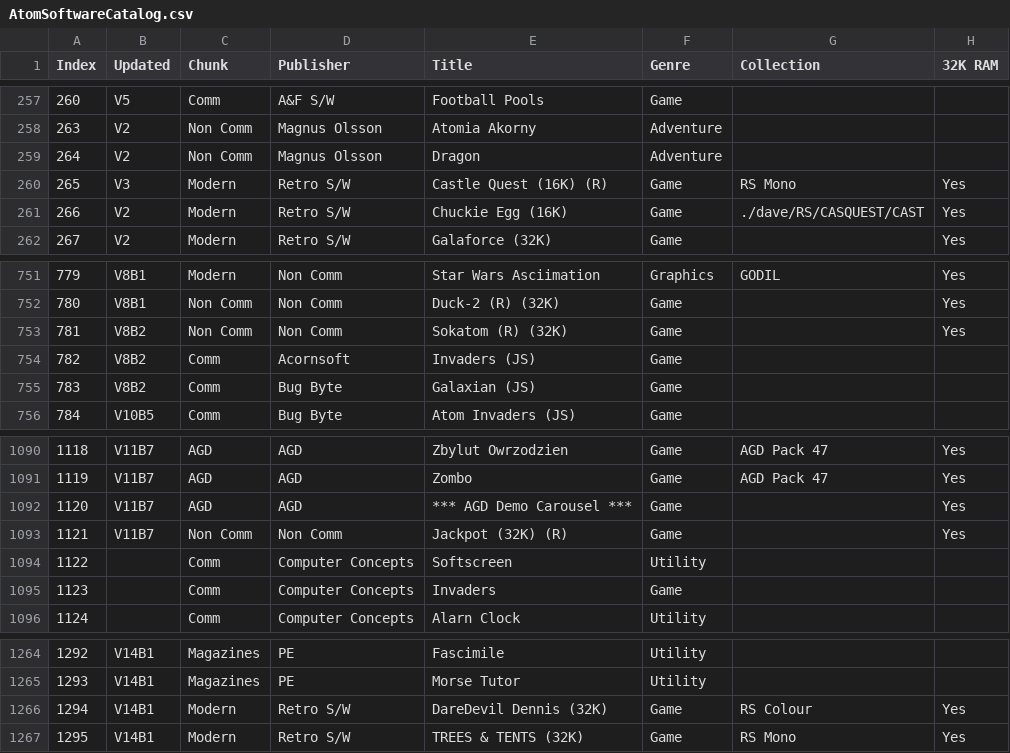
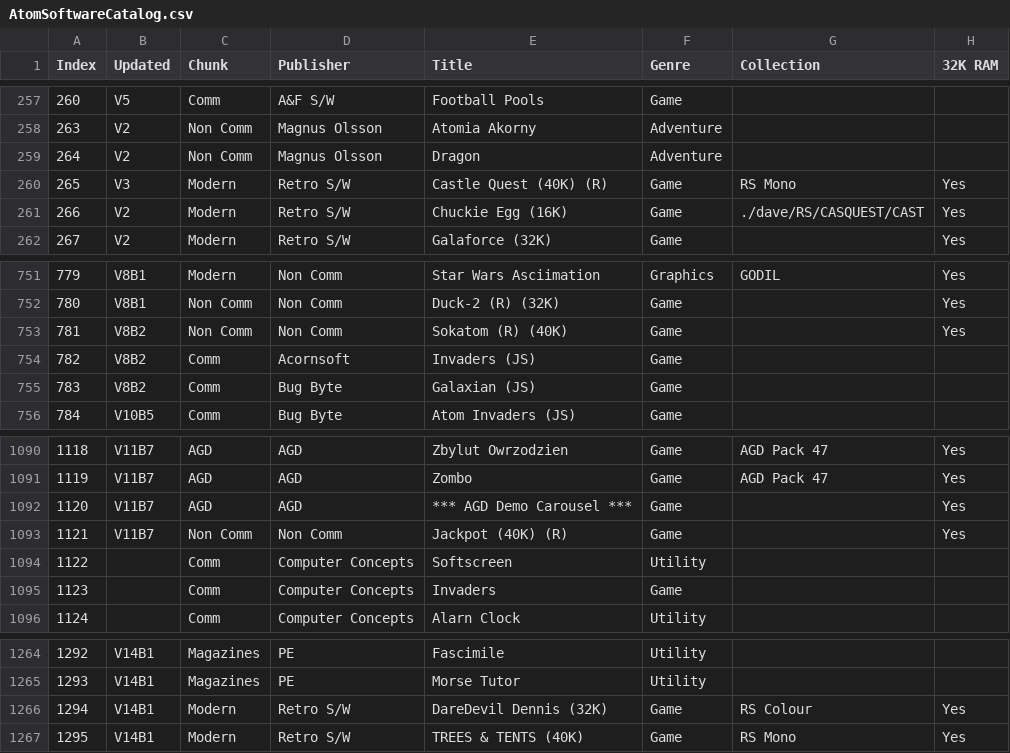
Before and after one commit to hoglet67/AtomSoftwareArchive, a CSV file: catalog/AtomSoftwareCatalog.csv, drawn as a sheet; only a part is shown, gaps mark what is left out; the diff names each change by its address in the sheet, - before the commit and + after, or states it on an @@ line.

Commit message:
Catalog: Add (40K) to some titles

```diff
--- a/catalog/AtomSoftwareCatalog.csv
+++ b/catalog/AtomSoftwareCatalog.csv
-E260 (Title): Castle Quest (16K) (R)
+E260 (Title): Castle Quest (40K) (R)
-E753 (Title): Sokatom (R) (32K)
+E753 (Title): Sokatom (R) (40K)
-E1093 (Title): Jackpot (32K) (R)
+E1093 (Title): Jackpot (40K) (R)
-E1267 (Title): TREES & TENTS (32K)
+E1267 (Title): TREES & TENTS (40K)
```
